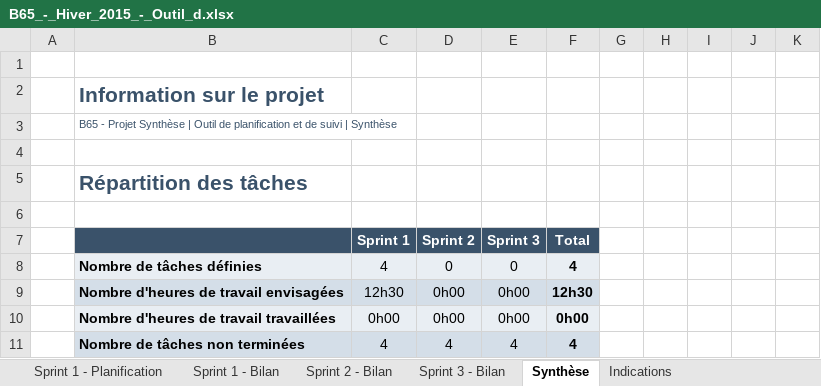
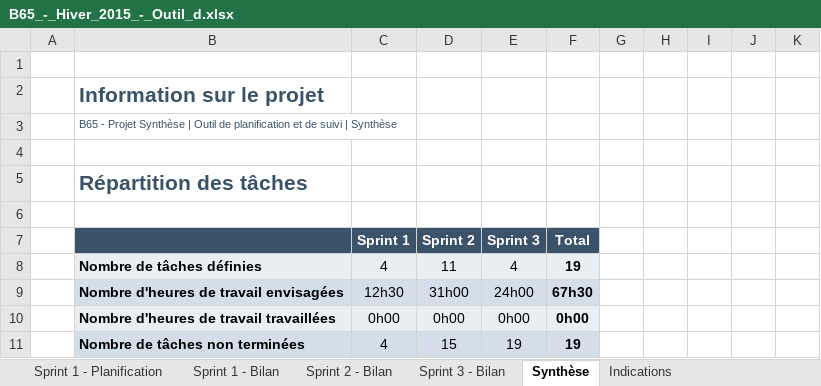
Before and after one commit to Mixbo-zz/relooker, an Excel workbook: doc/planification/B65_-_Hiver_2015_-_Outil_d.xlsx, sheet Synthèse, drawn as a sheet; values as stored, in another font and other column widths than the file's, no borders; charts and pictures and conditional formats not drawn; removed rows and columns are numbered as before the commit, all else as after; the diff names each change by its address in the sheet, - before the commit and + after, or states it on an @@ line.

Commit message:
Doc - Ajout des sprints

```diff
--- a/doc/planification/B65_-_Hiver_2015_-_Outil_d.xlsx (sheet Synthèse)
+++ b/doc/planification/B65_-_Hiver_2015_-_Outil_d.xlsx (sheet Synthèse)
-row 8:  | Nombre de tâches définies | 4 | 0 | 0 | 4
+row 8:  | Nombre de tâches définies | 4 | 11 | 4 | 19
-D9 (Sprint 2): 0h00
+D9 (Sprint 2): 31h00
-E9 (Sprint 3): 0h00
+E9 (Sprint 3): 24h00
-F9 (Total): 12h30
+F9 (Total): 67h30
-row 11:  | Nombre de tâches non terminées | 4 | 4 | 4 | 4
+row 11:  | Nombre de tâches non terminées | 4 | 15 | 19 | 19
```
Also changed, not shown: sheet Sprint 1 - Planification, sheet Sprint 3 - Bilan, sheet Sprint 2 - Bilan, sheet Sprint 1 - Bilan, hidden cells, charts or pictures, 1 other file.
